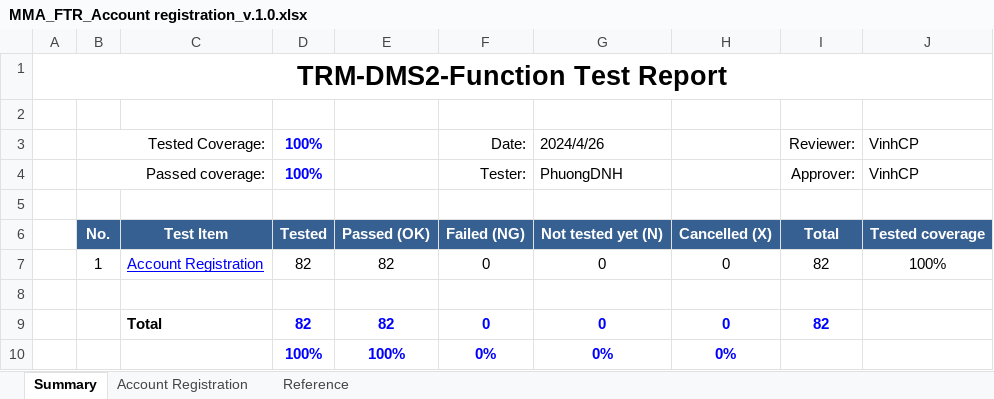
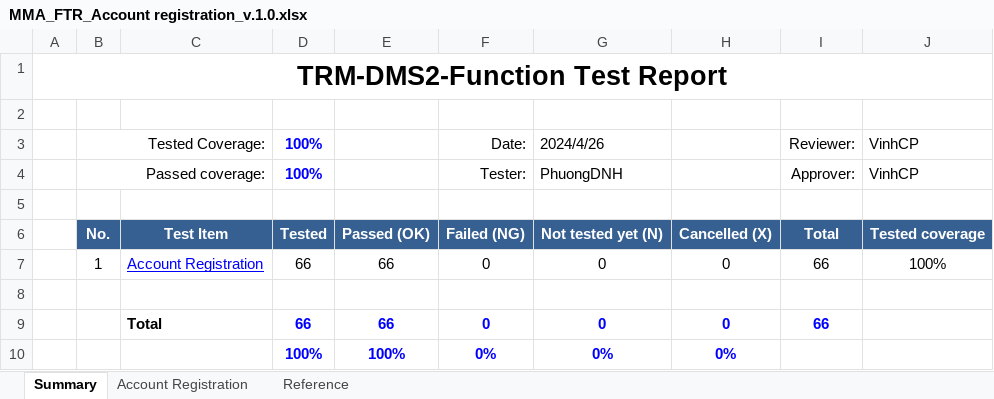
Before and after one commit to CapstoneProjectFA24/MoveMate_Spec, an Excel workbook: Report/MMA_FTR_Account registration_v.1.0.xlsx, sheet Summary, drawn as a sheet; values as stored, in another font and other column widths than the file's, no borders; the diff names each change by its address in the sheet, - before the commit and + after, or states it on an @@ line.

```diff
--- a/Report/MMA_FTR_Account registration_v.1.0.xlsx (sheet Summary)
+++ b/Report/MMA_FTR_Account registration_v.1.0.xlsx (sheet Summary)
-D7: 82
+D7: 66
-E7: 82
+E7: 66
-I7: 82
+I7: 66
-D9: 82
+D9: 66
-E9: 82
+E9: 66
-I9: 82
+I9: 66
```
Also changed, not shown: sheet Reference, sheet Account Registration, formulas that keep their value, charts or pictures.
